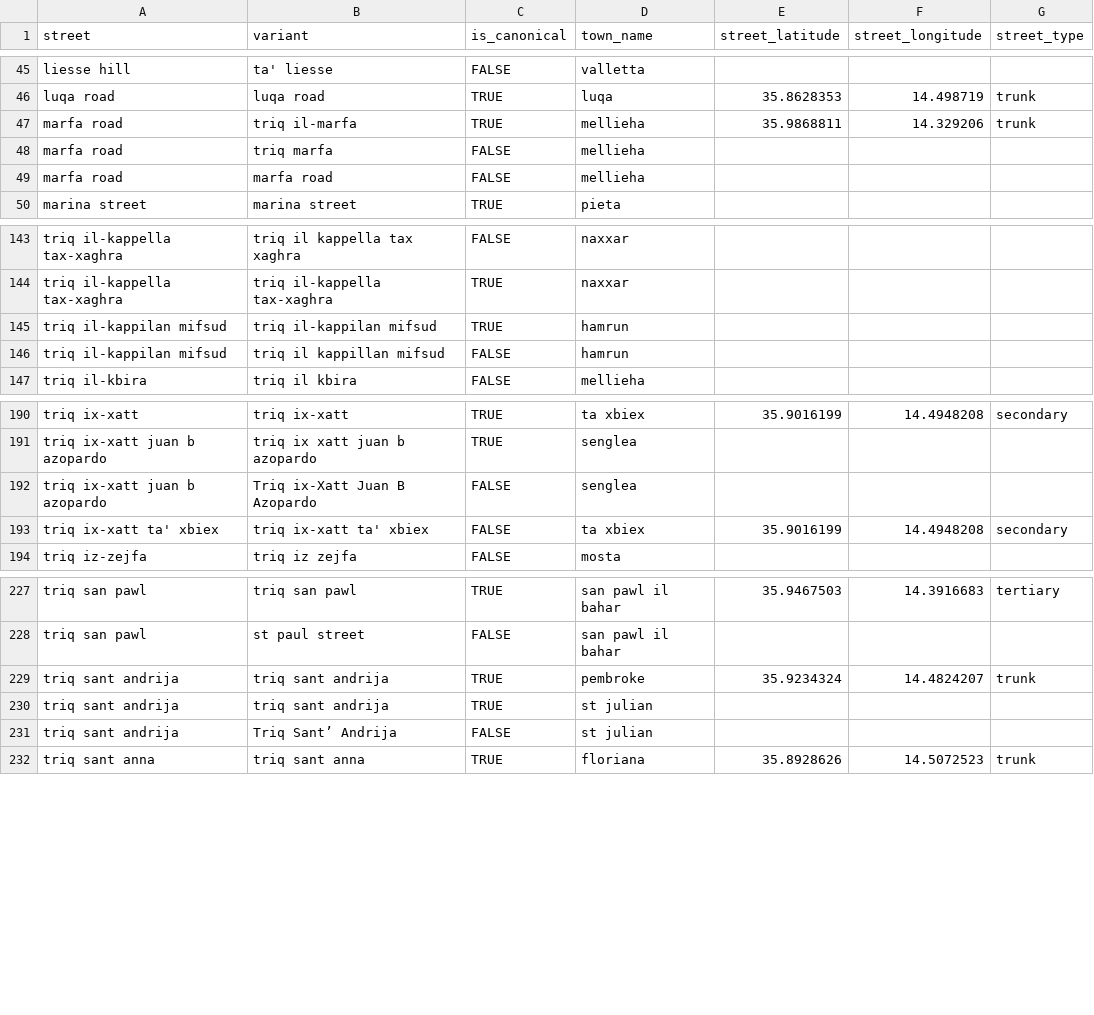
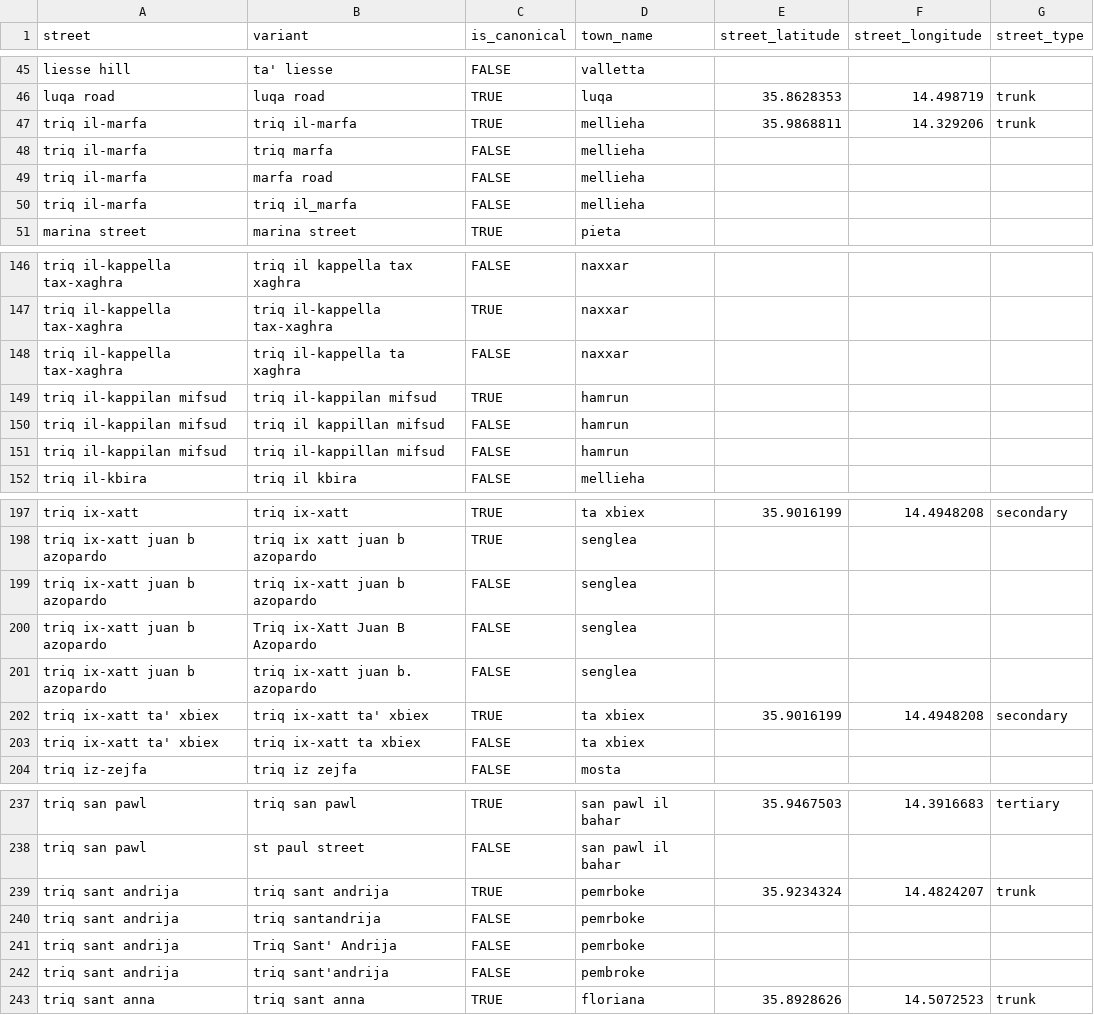
Before and after one commit to michael-vella/ics5110-assignment, a CSV file: data/staging/dims/dim_street.csv, drawn as a sheet; only a part is shown, gaps mark what is left out; removed rows and columns are numbered as before the commit, all else as after; the diff covers the shown part only; the diff names each change by its address in the sheet, - before the commit and + after, or states it on an @@ line.

Commit message:
street fixes

```diff
--- a/data/staging/dims/dim_street.csv
+++ b/data/staging/dims/dim_street.csv
-A47:A49 (street): marfa road
+A47:A49 (street): triq il-marfa
+row 50: triq il-marfa | triq il_marfa | FALSE | mellieha
+row 148: triq il-kappella tax-xaghra | triq il-kappella ta xaghra | FALSE | naxxar
+row 151: triq il-kappilan mifsud | triq il-kappillan mifsud | FALSE | hamrun
+row 199: triq ix-xatt juan b azopardo | triq ix-xatt juan b azopardo | FALSE | senglea
+row 201: triq ix-xatt juan b azopardo | triq ix-xatt juan b. azopardo | FALSE | senglea
-C202 (is_canonical): FALSE
+C202 (is_canonical): TRUE
+row 203: triq ix-xatt ta' xbiex | triq ix-xatt ta xbiex | FALSE | ta xbiex
-D239 (town_name): pembroke
+D239 (town_name): pemrboke
-row 230: triq sant andrija | triq sant andrija | TRUE | st julian
+row 240: triq sant andrija | triq santandrija | FALSE | pemrboke
-B241 (variant): Triq Sant’ Andrija
+B241 (variant): Triq Sant' Andrija
-D241 (town_name): st julian
+D241 (town_name): pemrboke
+row 242: triq sant andrija | triq sant'andrija | FALSE | pembroke
```
Also changed, not shown: 5 added rows and 4 edited cells elsewhere in this file.
